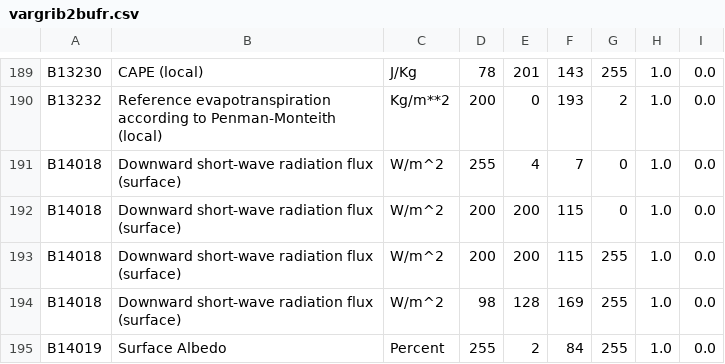
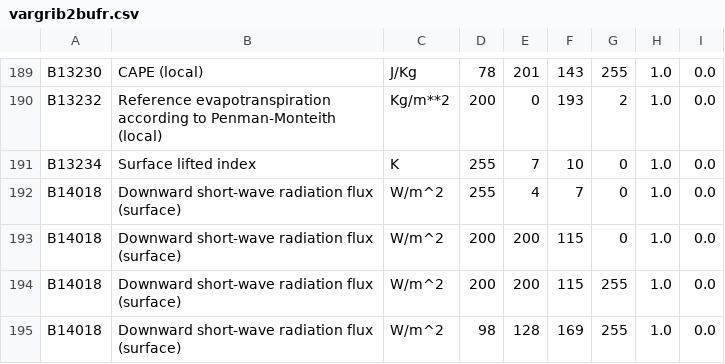
Before and after one commit to ARPA-SIMC/libsim, a CSV file: data/vargrib2bufr.csv, drawn as a sheet; only a part is shown, gaps mark what is left out; the shorter side is filled out with more unchanged rows.

Commit message:
add surface lifted index

```diff
--- a/data/vargrib2bufr.csv
+++ b/data/vargrib2bufr.csv
@@ -190,2 +190,3 @@ B13230,CAPE (local),J/Kg,78,201,143,255,1.0,0.0
 B13232,Reference evapotranspiration according to Penman-Monteith (local),Kg/m**2,200,0,193,2,1.0,0.0
+B13234,Surface lifted index,K,255,7,10,0,1.0,0.0
 B14018,Downward short-wave radiation flux (surface),W/m^2,255,4,7,0,1.0,0.0
```
